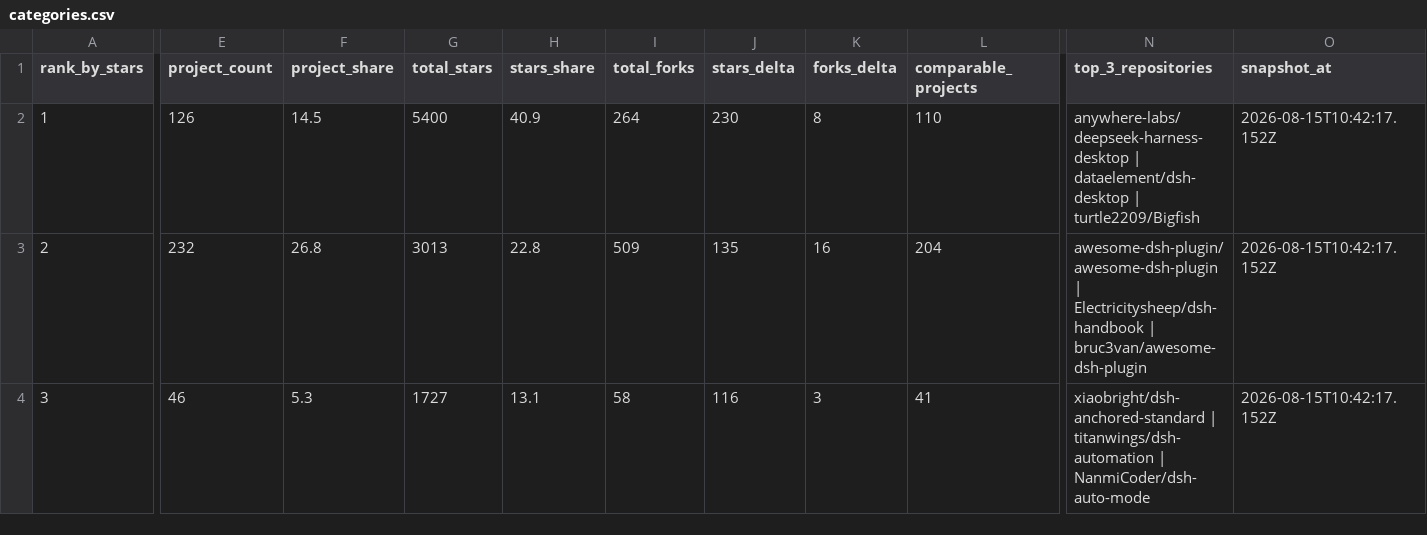
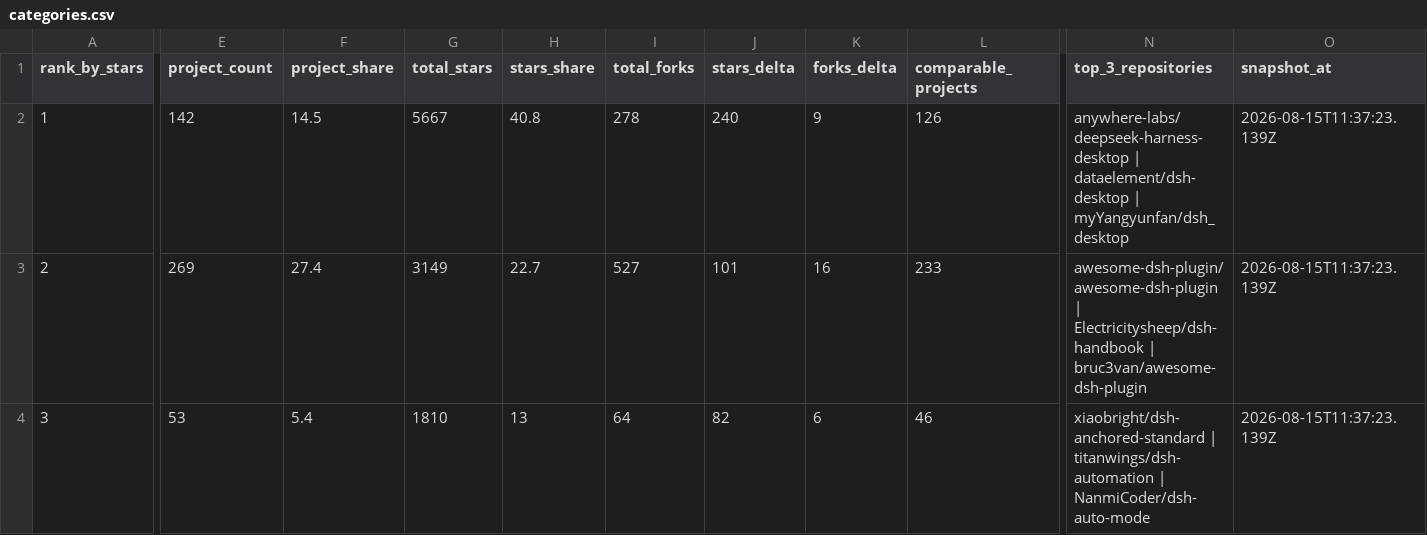
Before and after one commit to aaaaaaa-feng/deepseek-harness-ecosystem-radar, a CSV file: data/categories.csv, drawn as a sheet; only a part is shown, gaps mark what is left out; the diff covers the shown part only; the diff names each change by its address in the sheet, - before the commit and + after, or states it on an @@ line.

```diff
--- a/data/categories.csv
+++ b/data/categories.csv
-E2 (project_count): 126
+E2 (project_count): 142
-G2 (total_stars): 5400
+G2 (total_stars): 5667
-H2 (stars_share): 40.9
+H2 (stars_share): 40.8
-I2 (total_forks): 264
+I2 (total_forks): 278
-J2 (stars_delta): 230
+J2 (stars_delta): 240
-K2 (forks_delta): 8
+K2 (forks_delta): 9
-L2 (comparable_projects): 110
+L2 (comparable_projects): 126
-N2 (top_3_repositories): …dataelement/dsh-desktop | turtle2209/Bigfish
+N2 (top_3_repositories): …dataelement/dsh-desktop | myYangyunfan/dsh_desktop
-O2:O4 (snapshot_at): 2026-08-15T10:42:17.152Z
+O2:O4 (snapshot_at): 2026-08-15T11:37:23.139Z
-E3 (project_count): 232
+E3 (project_count): 269
-F3 (project_share): 26.8
+F3 (project_share): 27.4
-G3 (total_stars): 3013
+G3 (total_stars): 3149
-H3 (stars_share): 22.8
+H3 (stars_share): 22.7
-I3 (total_forks): 509
+I3 (total_forks): 527
-J3 (stars_delta): 135
+J3 (stars_delta): 101
-L3 (comparable_projects): 204
+L3 (comparable_projects): 233
-E4 (project_count): 46
+E4 (project_count): 53
-F4 (project_share): 5.3
+F4 (project_share): 5.4
-G4 (total_stars): 1727
+G4 (total_stars): 1810
-H4 (stars_share): 13.1
+H4 (stars_share): 13
-I4 (total_forks): 58
+I4 (total_forks): 64
-J4 (stars_delta): 116
+J4 (stars_delta): 82
-K4 (forks_delta): 3
+K4 (forks_delta): 6
-L4 (comparable_projects): 41
+L4 (comparable_projects): 46
```
Also changed, not shown: 57 edited cells elsewhere in this file, 14 other files.
